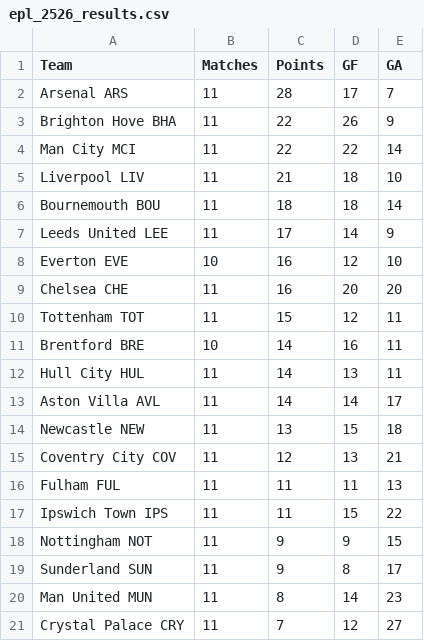
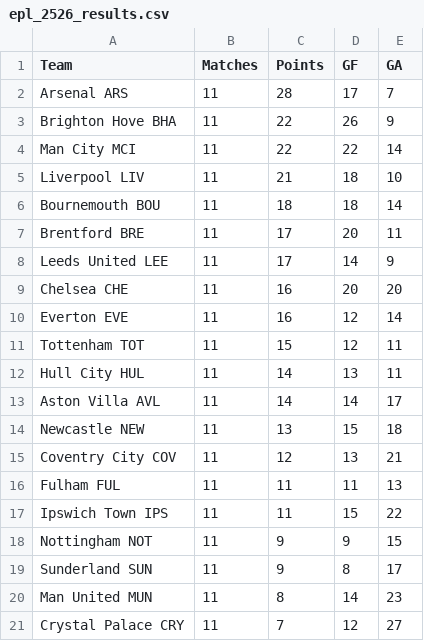
Before and after one commit to Gi-ft/2026-27-EPL-Prediction, a CSV file: data/epl_2526_results.csv, drawn as a sheet.

```diff
--- a/data/epl_2526_results.csv
+++ b/data/epl_2526_results.csv
@@ -6,7 +6,7 @@ Liverpool LIV,11,21,18,10
 Bournemouth BOU,11,18,18,14
+Brentford BRE,11,17,20,11
 Leeds United LEE,11,17,14,9
-Everton EVE,10,16,12,10
 Chelsea CHE,11,16,20,20
+Everton EVE,11,16,12,14
 Tottenham TOT,11,15,12,11
-Brentford BRE,10,14,16,11
 Hull City HUL,11,14,13,11
```
